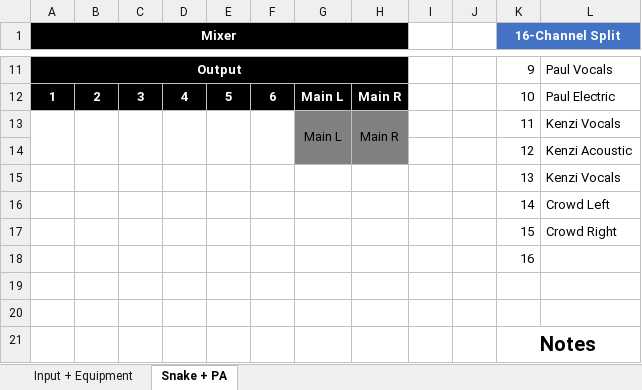
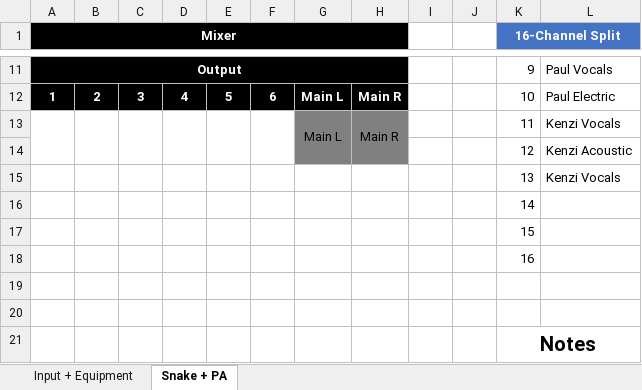
Before and after one commit to ThePerfectStrangers/TechnicalDocumentation, an Excel workbook: Input List/Acoustic/Input List.xlsx, sheet Snake + PA, drawn as a sheet; only a part is shown, gaps mark what is left out; values as stored, in another font and other column widths than the file's, no borders; table styles not drawn; the diff names each change by its address in the sheet, - before the commit and + after, or states it on an @@ line.

Commit message:
Removed crowd mics from split

```diff
--- a/Input List/Acoustic/Input List.xlsx (sheet Snake + PA)
+++ b/Input List/Acoustic/Input List.xlsx (sheet Snake + PA)
-L16: Crowd Left
+L16: (empty)
-L17: Crowd Right
+L17: (empty)
```
Also changed, not shown: 2 other files.
